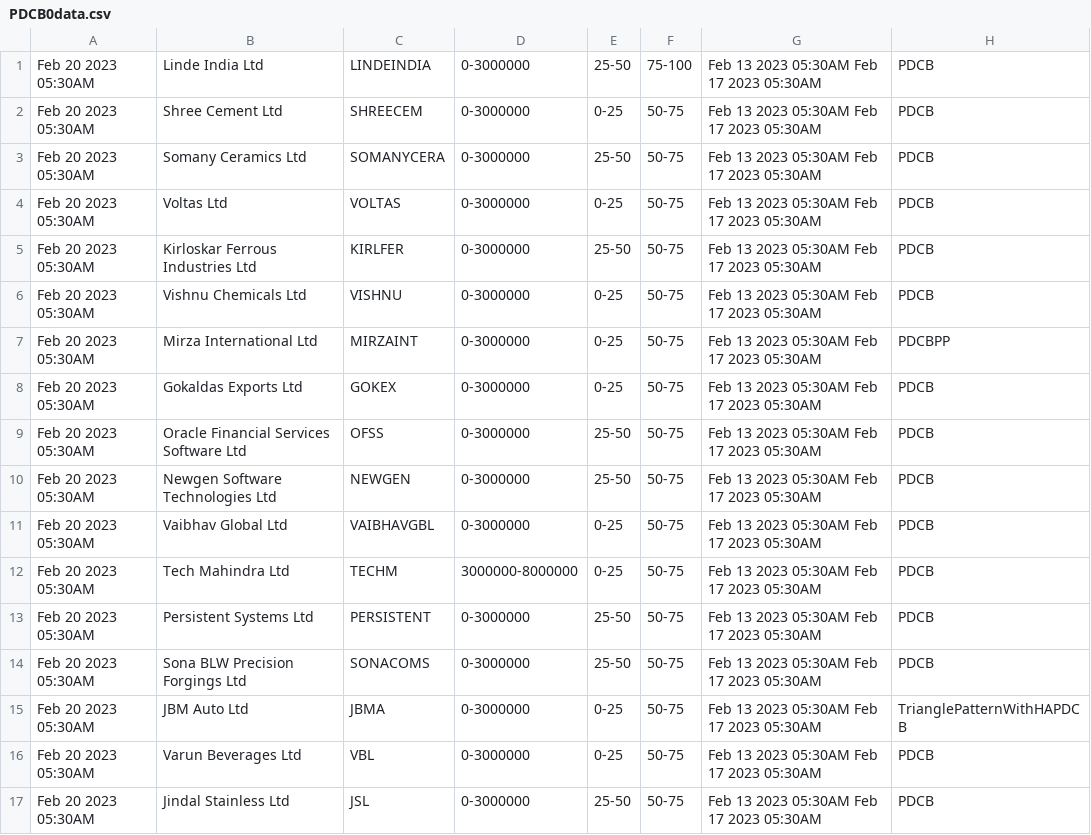
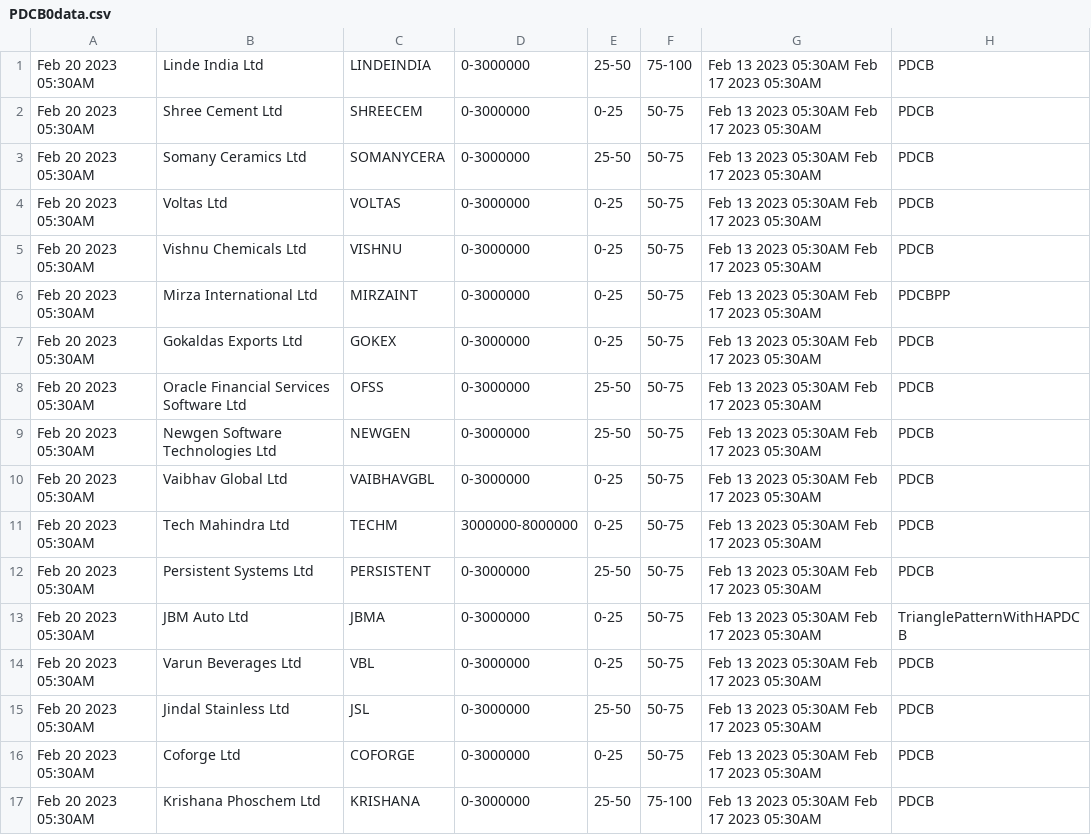
Before and after one commit to bentx/StockSpell, a CSV file: Results/today/PDCB0data.csv, drawn as a sheet; only a part is shown; the shorter side is filled out with more unchanged rows.

```diff
--- a/Results/today/PDCB0data.csv
+++ b/Results/today/PDCB0data.csv
@@ -4,3 +4,2 @@ Feb 20 2023 05:30AM,Somany Ceramics Ltd,SOMANYCERA,0-3000000,25-50,50-75,Feb 13
 Feb 20 2023 05:30AM,Voltas Ltd,VOLTAS,0-3000000,0-25,50-75,Feb 13 2023 05:30AM Feb 17 2023 05:30AM,PDCB
-Feb 20 2023 05:30AM,Kirloskar Ferrous Industries Ltd,KIRLFER,0-3000000,25-50,50-75,Feb 13 2023 05:30AM Feb 17 2023 05:30AM,PDCB
 Feb 20 2023 05:30AM,Vishnu Chemicals Ltd,VISHNU,0-3000000,0-25,50-75,Feb 13 2023 05:30AM Feb 17 2023 05:30AM,PDCB
@@ -13,3 +12,2 @@ Feb 20 2023 05:30AM,Tech Mahindra Ltd,TECHM,3000000-8000000,0-25,50-75,Feb 13 20
 Feb 20 2023 05:30AM,Persistent Systems Ltd,PERSISTENT,0-3000000,25-50,50-75,Feb 13 2023 05:30AM Feb 17 2023 05:30AM,PDCB
-Feb 20 2023 05:30AM,Sona BLW Precision Forgings Ltd,SONACOMS,0-3000000,25-50,50-75,Feb 13 2023 05:30AM Feb 17 2023 05:30AM,PDCB
 Feb 20 2023 05:30AM,JBM Auto Ltd,JBMA,0-3000000,0-25,50-75,Feb 13 2023 05:30AM Feb 17 2023 05:30AM,TrianglePatternWithHAPDCB
```
Also changed, not shown: Results/details/1WA10data.csv, Results/details/1WA20data.csv, 23 other files.
